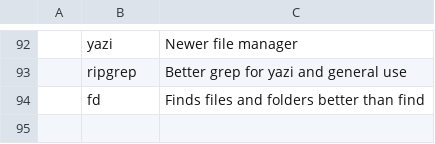
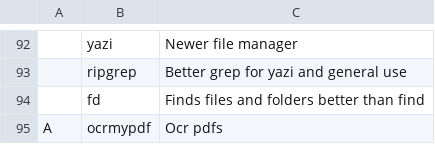
Before and after one commit to jameswexler1/Spark, a CSV file: static/progs.csv, drawn as a sheet; only a part is shown, gaps mark what is left out; the diff names each change by its address in the sheet, - before the commit and + after, or states it on an @@ line.

Commit message:
With ocrmypdf

```diff
--- a/static/progs.csv
+++ b/static/progs.csv
+row 95: A | ocrmypdf | Ocr pdfs
```
Also changed, not shown: static/xlibre/archprogs.csv, static/xlibre/artixprogs.csv.
